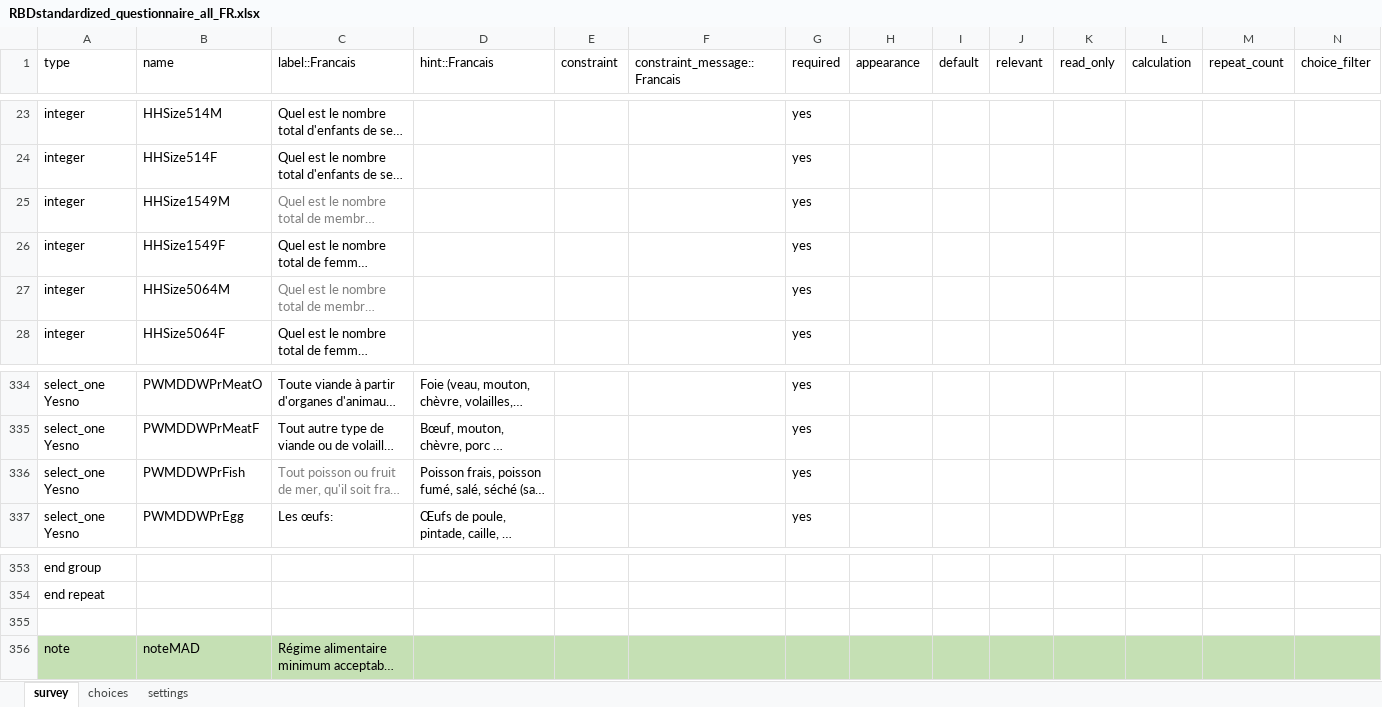
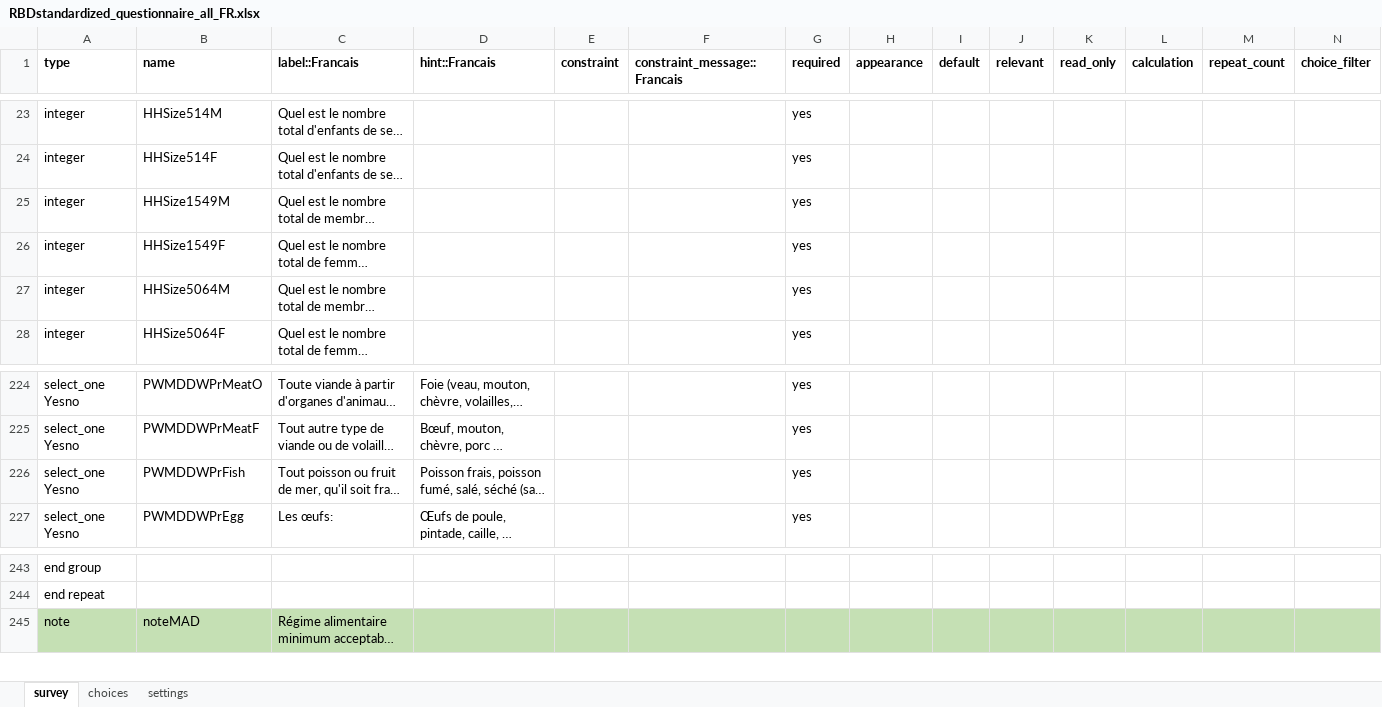
Before and after one commit to boubaseydi/RBD_Resilience_guide_FR, an Excel workbook: questionnaires/RBDstandardized_questionnaire_all_FR.xlsx, sheet survey, drawn as a sheet; only a part is shown, gaps mark what is left out; long unchanged cells end in …; values as stored, in another font and other column widths than the file's, no borders; conditional formats not drawn; removed rows and columns are numbered as before the commit, all else as after; the diff covers the shown part only; the diff names each change by its address in the sheet, - before the commit and + after, or states it on an @@ line.

```diff
--- a/questionnaires/RBDstandardized_questionnaire_all_FR.xlsx (sheet survey)
+++ b/questionnaires/RBDstandardized_questionnaire_all_FR.xlsx (sheet survey)
-A1:N1 bold: off
+A1:N1 bold: on
-C25 text colour: #808080
+C25 text colour: black
-C27 text colour: #808080
+C27 text colour: black
-C226 text colour: #808080
+C226 text colour: black
-row 355: (empty)
```
Also changed, not shown: 110 removed rows, 1 edited cell and cell formats elsewhere in this sheet, sheet choices, questionnaires/RBDstandardized_questionnaireMDDW_EN.xlsx, 16 other files.
